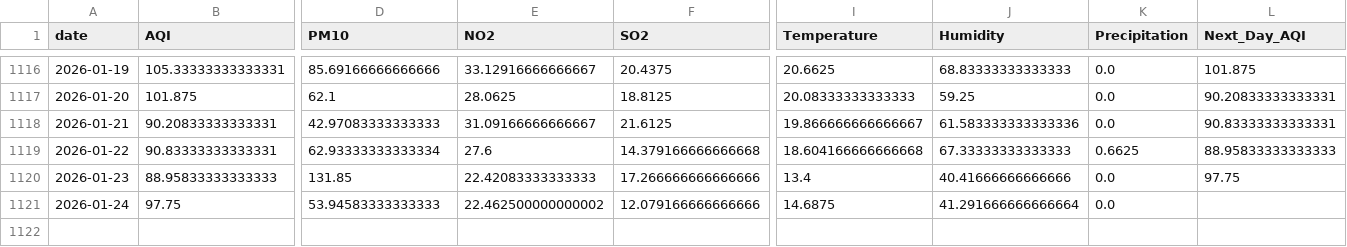
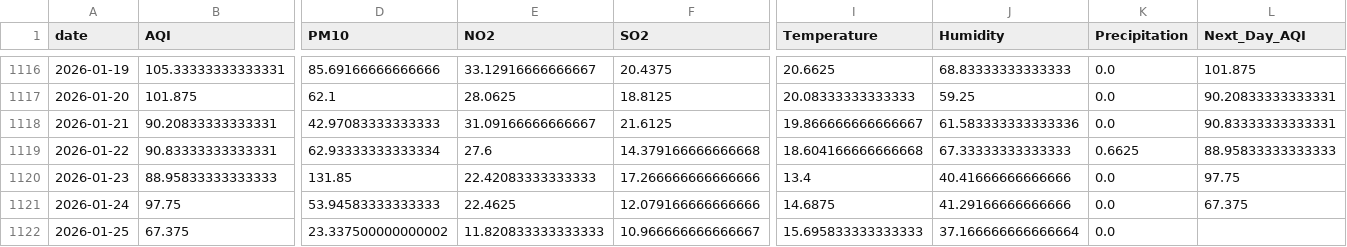
Before and after one commit to SheemaMasood381/Pearls-Karachi-AQI-Prediction-for-next-3-days-, a CSV file: data/karachi_daily_aqi_weather.csv, drawn as a sheet; only a part is shown, gaps mark what is left out; rows hold the shown columns only; the diff names each change by its address in the sheet, - before the commit and + after, or states it on an @@ line.

```diff
--- a/data/karachi_daily_aqi_weather.csv
+++ b/data/karachi_daily_aqi_weather.csv
-E1121 (NO2): 22.462500000000002
+E1121 (NO2): 22.4625
-J1121 (Humidity): 41.291666666666664
+J1121 (Humidity): 41.29166666666666
-L1121 (Next_Day_AQI): (empty)
+L1121 (Next_Day_AQI): 67.375
+row 1122: 2026-01-25 | 67.375 | 23.337500000000002 | 11.820833333333333 | 10.966666666666667 | 15.695833333333333 | 37.166666666666664 | 0.0
```
Also changed, not shown: lime_explanations/lime_explanation.csv, processed_data/daily_karachi_preprocessed.csv, 4 other files.
